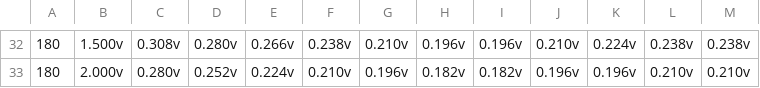
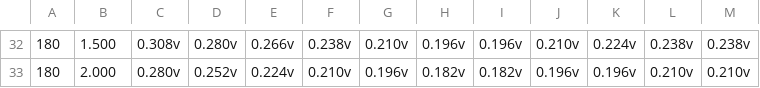
Before and after one commit to ahmadabulaban/modcalc, a CSV file: fan-esp/src/main/resources/fan-esp-resources/coefficient-documents/CRec-elbow-1.csv, drawn as a sheet; only a part is shown, gaps mark what is left out; the diff covers the shown part only.

```diff
--- a/fan-esp/src/main/resources/fan-esp-resources/coefficient-documents/CRec-elbow-1.csv
+++ b/fan-esp/src/main/resources/fan-esp-resources/coefficient-documents/CRec-elbow-1.csv
@@ -32,2 +32,2 @@
-180|1.500v|0.308v|0.280v|0.266v|0.238v|0.210v|0.196v|0.196v|0.210v|0.224v|0.238v|0.238v
-180|2.000v|0.280v|0.252v|0.224v|0.210v|0.196v|0.182v|0.182v|0.196v|0.196v|0.210v|0.210v
+180|1.500|0.308v|0.280v|0.266v|0.238v|0.210v|0.196v|0.196v|0.210v|0.224v|0.238v|0.238v
+180|2.000|0.280v|0.252v|0.224v|0.210v|0.196v|0.182v|0.182v|0.196v|0.196v|0.210v|0.210v
```
Also changed, not shown: 28 edited cells elsewhere in this file, fan-esp/src/main/resources/fan-esp-resources/fan-esp-coefficient-lookups.csv, modcalc-controller/src/main/resources/fan-esp-resources/coefficient-documents/CRec-elbow-1.csv, 8 other files.
